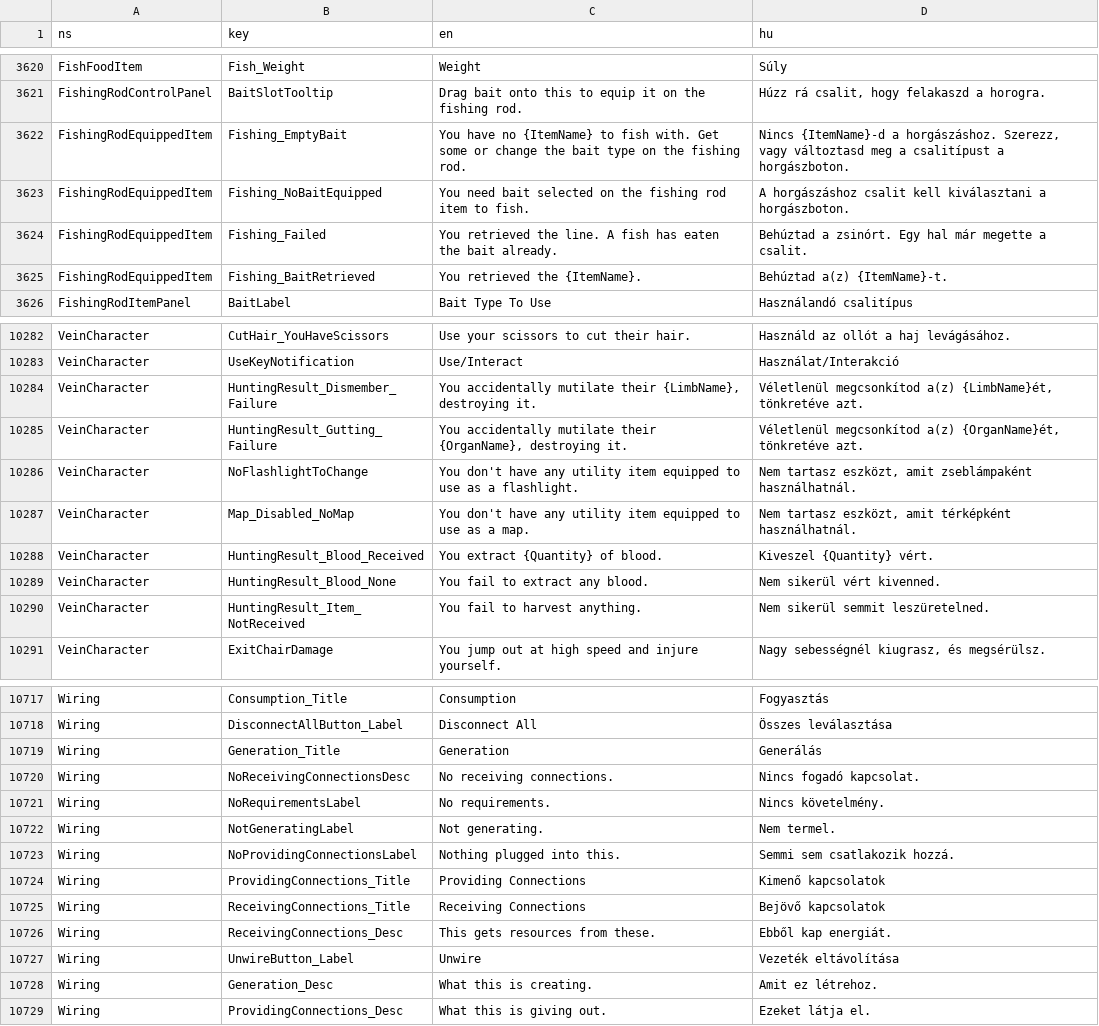
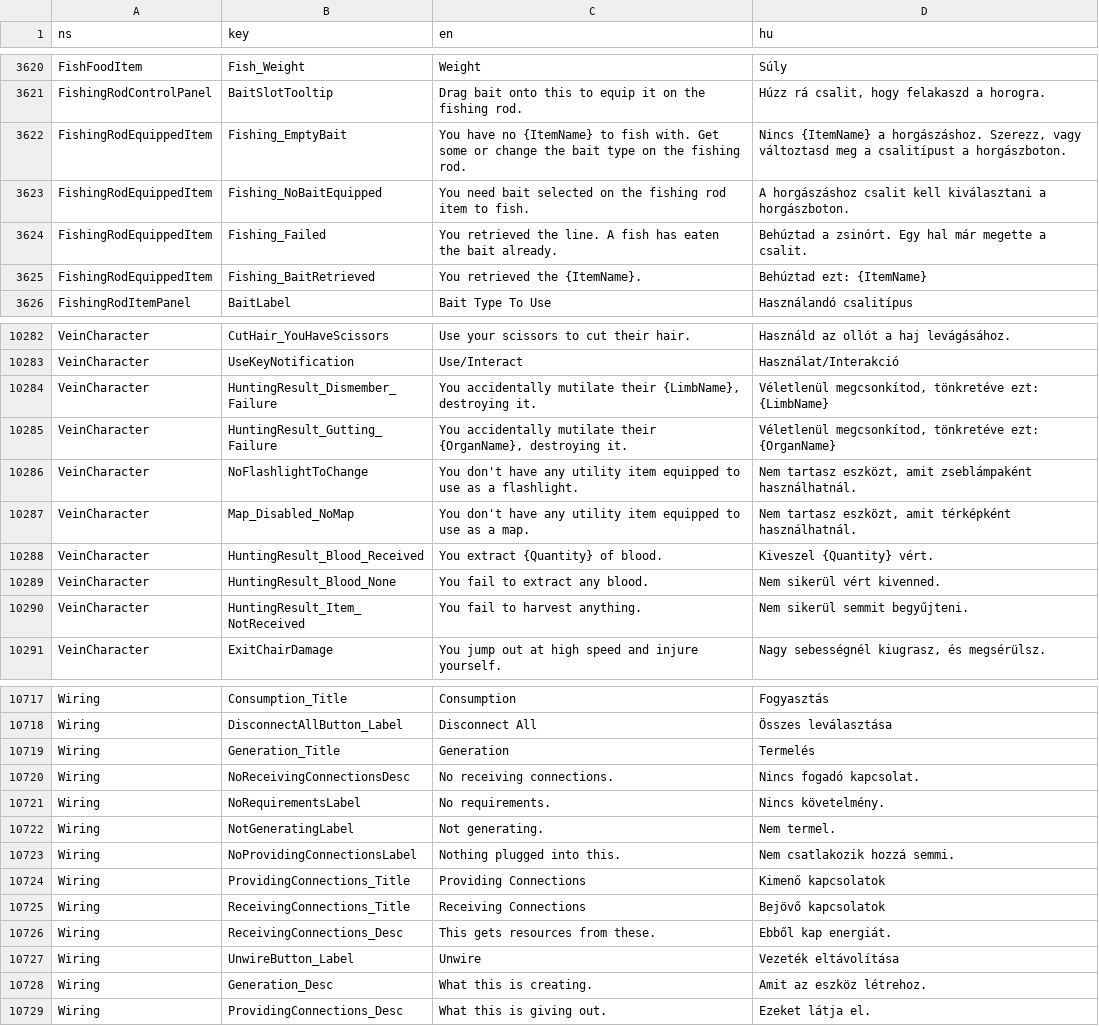
Before and after one commit to wrobi/VEIN-HU-Toolkit, a CSV file: translate.csv, drawn as a sheet; only a part is shown, gaps mark what is left out; the diff covers the shown part only.

```diff
--- a/translate.csv
+++ b/translate.csv
@@ -3621,6 +3621,6 @@ FishFoodItem,Fish_Weight,Weight,Súly
 FishingRodControlPanel,BaitSlotTooltip,Drag bait onto this to equip it on the fishing rod.,"Húzz rá csalit, hogy felakaszd a horogra."
-FishingRodEquippedItem,Fishing_EmptyBait,You have no {ItemName} to fish with. Get some or change the bait type on the fishing rod.,"Nincs {ItemName}-d a horgászáshoz. Szerezz, vagy változtasd meg a csalitípust a horgászboton."
+FishingRodEquippedItem,Fishing_EmptyBait,You have no {ItemName} to fish with. Get some or change the bait type on the fishing rod.,"Nincs {ItemName} a horgászáshoz. Szerezz, vagy változtasd meg a csalitípust a horgászboton."
 FishingRodEquippedItem,Fishing_NoBaitEquipped,You need bait selected on the fishing rod item to fish.,A horgászáshoz csalit kell kiválasztani a horgászboton.
 FishingRodEquippedItem,Fishing_Failed,You retrieved the line. A fish has eaten the bait already.,Behúztad a zsinórt. Egy hal már megette a csalit.
-FishingRodEquippedItem,Fishing_BaitRetrieved,You retrieved the {ItemName}.,Behúztad a(z) {ItemName}-t.
+FishingRodEquippedItem,Fishing_BaitRetrieved,You retrieved the {ItemName}.,Behúztad ezt: {ItemName}
 FishingRodItemPanel,BaitLabel,Bait Type To Use,Használandó csalitípus
@@ -10283,4 +10283,4 @@ VeinCharacter,CutHair_YouHaveScissors,Use your scissors to cut their hair.,Haszn
 VeinCharacter,UseKeyNotification,Use/Interact,Használat/Interakció
-VeinCharacter,HuntingResult_Dismember_Failure,"You accidentally mutilate their {LimbName}, destroying it.","Véletlenül megcsonkítod a(z) {LimbName}ét, tönkretéve azt."
-VeinCharacter,HuntingResult_Gutting_Failure,"You accidentally mutilate their {OrganName}, destroying it.","Véletlenül megcsonkítod a(z) {OrganName}ét, tönkretéve azt."
+VeinCharacter,HuntingResult_Dismember_Failure,"You accidentally mutilate their {LimbName}, destroying it.","Véletlenül megcsonkítod, tönkretéve ezt: {LimbName}"
+VeinCharacter,HuntingResult_Gutting_Failure,"You accidentally mutilate their {OrganName}, destroying it.","Véletlenül megcsonkítod, tönkretéve ezt: {OrganName}"
 VeinCharacter,NoFlashlightToChange,You don't have any utility item equipped to use as a flashlight.,"Nem tartasz eszközt, amit zseblámpaként használhatnál."
@@ -10289,3 +10289,3 @@ VeinCharacter,HuntingResult_Blood_Received,You extract {Quantity} of blood.,Kive
 VeinCharacter,HuntingResult_Blood_None,You fail to extract any blood.,Nem sikerül vért kivenned.
-VeinCharacter,HuntingResult_Item_NotReceived,You fail to harvest anything.,Nem sikerül semmit leszüretelned.
+VeinCharacter,HuntingResult_Item_NotReceived,You fail to harvest anything.,Nem sikerül semmit begyűjteni.
 VeinCharacter,ExitChairDamage,You jump out at high speed and injure yourself.,"Nagy sebességnél kiugrasz, és megsérülsz."
@@ -10718,3 +10718,3 @@ Wiring,Consumption_Title,Consumption,Fogyasztás
 Wiring,DisconnectAllButton_Label,Disconnect All,Összes leválasztása
-Wiring,Generation_Title,Generation,Generálás
+Wiring,Generation_Title,Generation,Termelés
 Wiring,NoReceivingConnectionsDesc,No receiving connections.,Nincs fogadó kapcsolat.
@@ -10722,3 +10722,3 @@ Wiring,NoRequirementsLabel,No requirements.,Nincs követelmény.
 Wiring,NotGeneratingLabel,Not generating.,Nem termel.
-Wiring,NoProvidingConnectionsLabel,Nothing plugged into this.,Semmi sem csatlakozik hozzá.
+Wiring,NoProvidingConnectionsLabel,Nothing plugged into this.,Nem csatlakozik hozzá semmi.
 Wiring,ProvidingConnections_Title,Providing Connections,Kimenő kapcsolatok
@@ -10727,3 +10727,3 @@ Wiring,ReceivingConnections_Desc,This gets resources from these.,Ebből kap ener
 Wiring,UnwireButton_Label,Unwire,Vezeték eltávolítása
-Wiring,Generation_Desc,What this is creating.,Amit ez létrehoz.
+Wiring,Generation_Desc,What this is creating.,Amit az eszköz létrehoz.
 Wiring,ProvidingConnections_Desc,What this is giving out.,Ezeket látja el.
```
Also changed, not shown: 31 edited cells elsewhere in this file, 1 other file.
